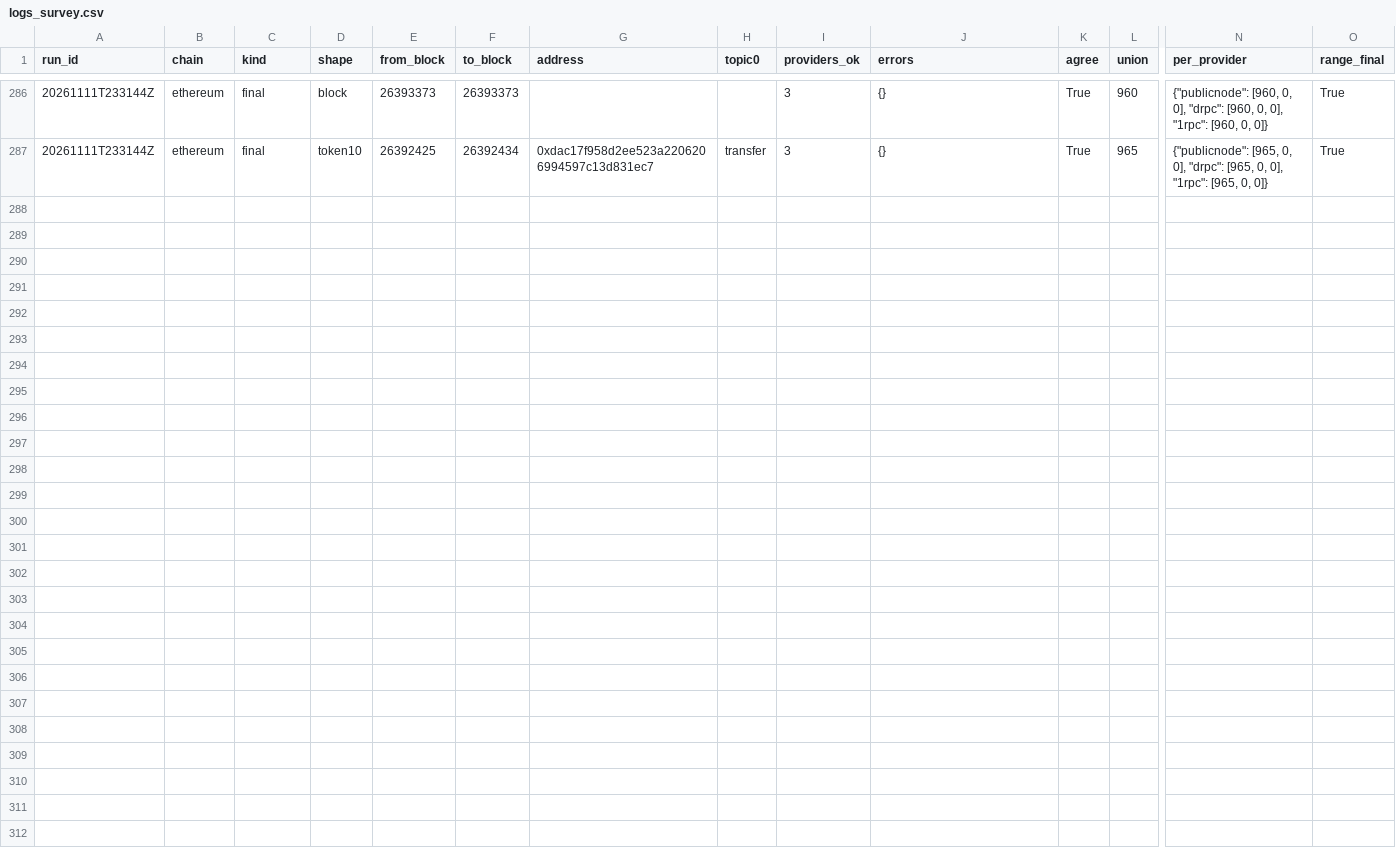
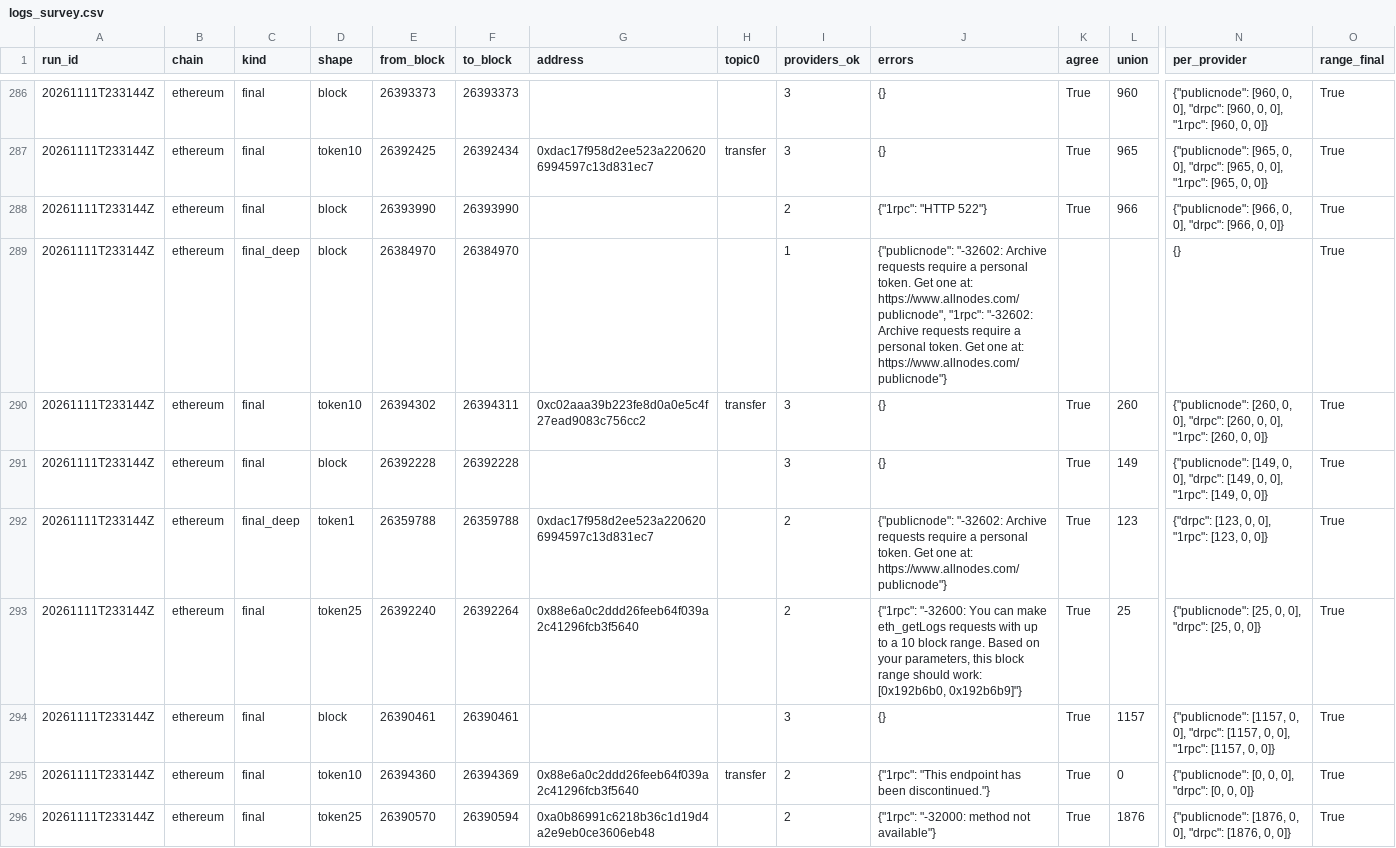
Before and after one commit to itsashutoshpsingh/chain-evidence, a CSV file: results/logs_survey.csv, drawn as a sheet; only a part is shown, gaps mark what is left out; rows hold the shown columns only; the diff names each change by its address in the sheet, - before the commit and + after, or states it on an @@ line.

```diff
--- a/results/logs_survey.csv
+++ b/results/logs_survey.csv
+row 288: 20261111T233144Z | ethereum | final | block | 26393990 | 26393990 |  |  | 2 | {"1rpc": "HTTP 522"} | True | 966 | {"publicnode": [966, 0, 0], "drpc": [966, 0, 0]} | True
+row 289: 20261111T233144Z | ethereum | final_deep | block | 26384970 | 26384970 |  |  | 1 | {"publicnode": "-32602: Archive requests require a personal token. Get one at: https://www.allnodes.com/publicnode", "1rpc": "-32602: Archive requests require a personal token. Get one at: https://www.allnodes.com/publicnode"} |  |  | {} | True
+row 290: 20261111T233144Z | ethereum | final | token10 | 26394302 | 26394311 | 0xc02aaa39b223fe8d0a0e5c4f27ead9083c756cc2 | transfer | 3 | {} | True | 260 | {"publicnode": [260, 0, 0], "drpc": [260, 0, 0], "1rpc": [260, 0, 0]} | True
+row 291: 20261111T233144Z | ethereum | final | block | 26392228 | 26392228 |  |  | 3 | {} | True | 149 | {"publicnode": [149, 0, 0], "drpc": [149, 0, 0], "1rpc": [149, 0, 0]} | True
+row 292: 20261111T233144Z | ethereum | final_deep | token1 | 26359788 | 26359788 | 0xdac17f958d2ee523a2206206994597c13d831ec7 |  | 2 | {"publicnode": "-32602: Archive requests require a personal token. Get one at: https://www.allnodes.com/publicnode"} | True | 123 | {"drpc": [123, 0, 0], "1rpc": [123, 0, 0]} | True
+row 293: 20261111T233144Z | ethereum | final | token25 | 26392240 | 26392264 | 0x88e6a0c2ddd26feeb64f039a2c41296fcb3f5640 |  | 2 | {"1rpc": "-32600: You can make eth_getLogs requests with up to a 10 block range. Based on your parameters, this block range should work: [0x192b6b0, 0x192b6b9]"} | True | 25 | {"publicnode": [25, 0, 0], "drpc": [25, 0, 0]} | True
+row 294: 20261111T233144Z | ethereum | final | block | 26390461 | 26390461 |  |  | 3 | {} | True | 1157 | {"publicnode": [1157, 0, 0], "drpc": [1157, 0, 0], "1rpc": [1157, 0, 0]} | True
+row 295: 20261111T233144Z | ethereum | final | token10 | 26394360 | 26394369 | 0x88e6a0c2ddd26feeb64f039a2c41296fcb3f5640 | transfer | 2 | {"1rpc": "This endpoint has been discontinued."} | True | 0 | {"publicnode": [0, 0, 0], "drpc": [0, 0, 0]} | True
+row 296: 20261111T233144Z | ethereum | final | token25 | 26390570 | 26390594 | 0xa0b86991c6218b36c1d19d4a2e9eb0ce3606eb48 |  | 2 | {"1rpc": "-32000: method not available"} | True | 1876 | {"publicnode": [1876, 0, 0], "drpc": [1876, 0, 0]} | True
```
Also changed, not shown: results/root_survey.csv, 3 other files.
